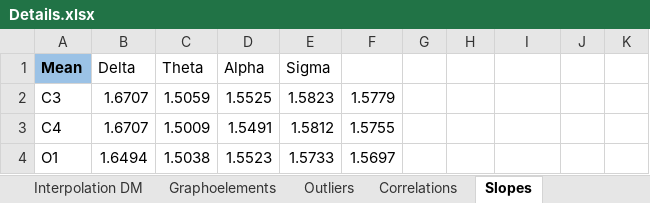
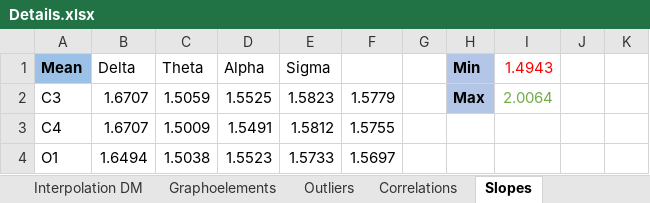
Before and after one commit to kbreidbach/DreamMachineTesting, an Excel workbook: Details.xlsx, sheet Slopes, drawn as a sheet; only a part is shown; values as stored, in another font and other column widths than the file's, no borders; the diff names each change by its address in the sheet, - before the commit and + after, or states it on an @@ line.

```diff
--- a/Details.xlsx (sheet Slopes)
+++ b/Details.xlsx (sheet Slopes)
-H1: (empty)
+H1: Min
-H1:H2 fill: none
+H1:H2 fill: #B4C6E7
-I1: (empty)
+I1: 1.4943
-H2 (Min): (empty)
+H2 (Min): Max
-I2 (1.4943): (empty)
+I2 (1.4943): 2.0064
```
Also changed, not shown: sheet Graphoelements, sheet Outliers, 1 other file.
